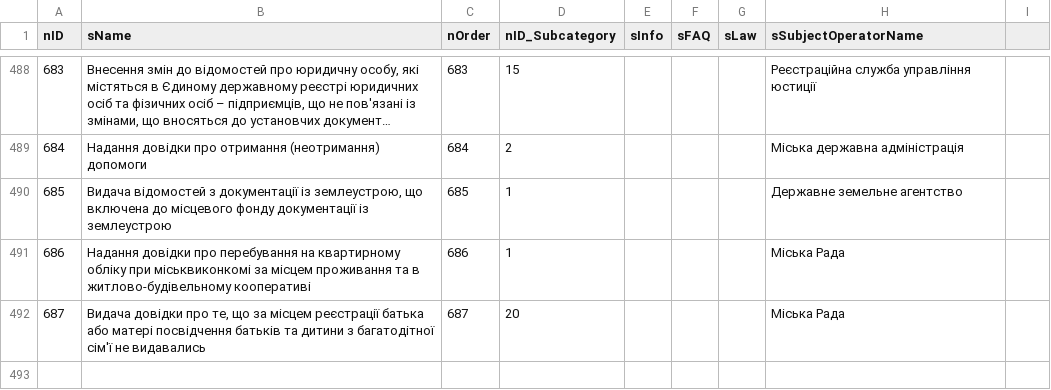
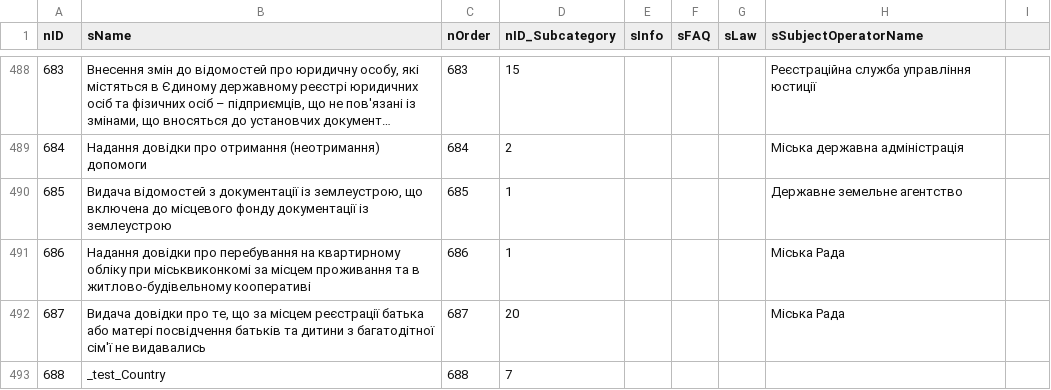
Before and after one commit to e-government-ua/_Kiev, a CSV file: wf-central/src/main/resources/data/Service.csv, drawn as a sheet; only a part is shown, gaps mark what is left out; long unchanged cells end in ….

```diff
--- a/wf-central/src/main/resources/data/Service.csv
+++ b/wf-central/src/main/resources/data/Service.csv
@@ -492 +492,2 @@ nID;sName;nOrder;nID_Subcategory;sInfo;sFAQ;sLaw;sSubjectOperatorName
 687;Видача довідки про те, що за місцем реєстрації батька або матері посвідчення батьків та дитини з багатодітної сім'ї не видавались;687;20;;;;Міська Рада
+688;_test_Country;688;7;;;;
```
Also changed, not shown: wf-central/src/main/resources/data/ServiceData.csv, 1 other file.
